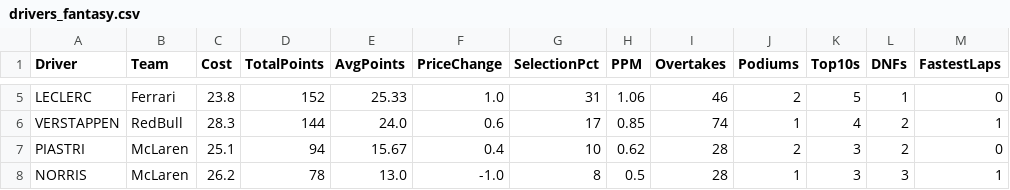
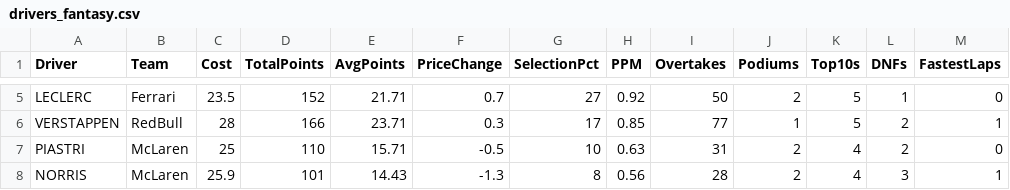
Before and after one commit to xanpavle/F1-Fantasy-Engine, a CSV file: drivers_fantasy.csv, drawn as a sheet; only a part is shown, gaps mark what is left out; the diff covers the shown part only; the diff names each change by its address in the sheet, - before the commit and + after, or states it on an @@ line.

```diff
--- a/drivers_fantasy.csv
+++ b/drivers_fantasy.csv
-C5 (Cost): 23.8
+C5 (Cost): 23.5
-E5 (AvgPoints): 25.33
+E5 (AvgPoints): 21.71
-F5 (PriceChange): 1.0
+F5 (PriceChange): 0.7
-G5 (SelectionPct): 31
+G5 (SelectionPct): 27
-H5 (PPM): 1.06
+H5 (PPM): 0.92
-I5 (Overtakes): 46
+I5 (Overtakes): 50
-C6 (Cost): 28.3
+C6 (Cost): 28
-D6 (TotalPoints): 144
+D6 (TotalPoints): 166
-E6 (AvgPoints): 24.0
+E6 (AvgPoints): 23.71
-F6 (PriceChange): 0.6
+F6 (PriceChange): 0.3
-I6 (Overtakes): 74
+I6 (Overtakes): 77
-K6 (Top10s): 4
+K6 (Top10s): 5
-C7 (Cost): 25.1
+C7 (Cost): 25
-D7 (TotalPoints): 94
+D7 (TotalPoints): 110
-E7 (AvgPoints): 15.67
+E7 (AvgPoints): 15.71
-F7 (PriceChange): 0.4
+F7 (PriceChange): -0.5
-H7 (PPM): 0.62
+H7 (PPM): 0.63
-I7 (Overtakes): 28
+I7 (Overtakes): 31
-K7:K8 (Top10s): 3
+K7:K8 (Top10s): 4
-C8 (Cost): 26.2
+C8 (Cost): 25.9
-D8 (TotalPoints): 78
+D8 (TotalPoints): 101
-E8 (AvgPoints): 13.0
+E8 (AvgPoints): 14.43
-F8 (PriceChange): -1.0
+F8 (PriceChange): -1.3
-H8 (PPM): 0.5
+H8 (PPM): 0.56
-J8 (Podiums): 1
+J8 (Podiums): 2
```
Also changed, not shown: 137 edited cells elsewhere in this file, constructors_fantasy.csv.
